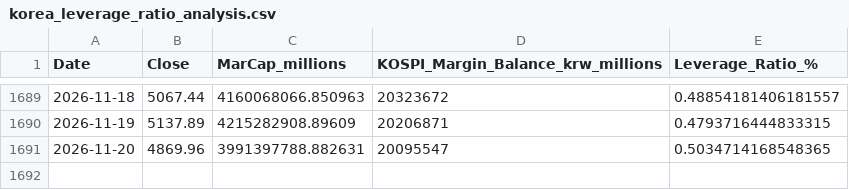
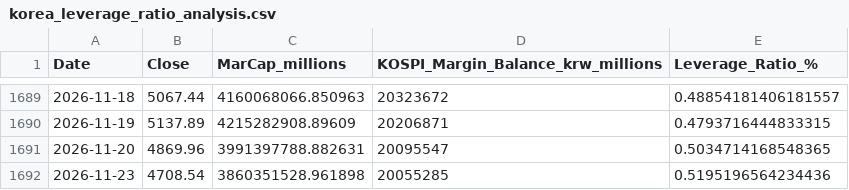
Before and after one commit to CasualStudy/casualstudy-portfolio, a CSV file: data/korea_leverage_ratio_analysis.csv, drawn as a sheet; only a part is shown, gaps mark what is left out; the diff names each change by its address in the sheet, - before the commit and + after, or states it on an @@ line.

```diff
--- a/data/korea_leverage_ratio_analysis.csv
+++ b/data/korea_leverage_ratio_analysis.csv
+row 1692: 2026-11-23 | 4708.54 | 3860351528.961898 | 20055285 | 0.5195196564234436
```
Also changed, not shown: data/korea_margin_loan_history.csv.
